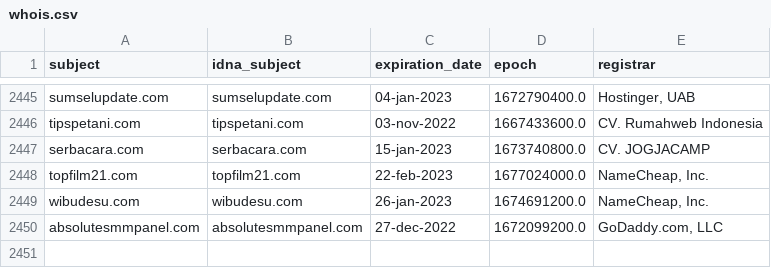
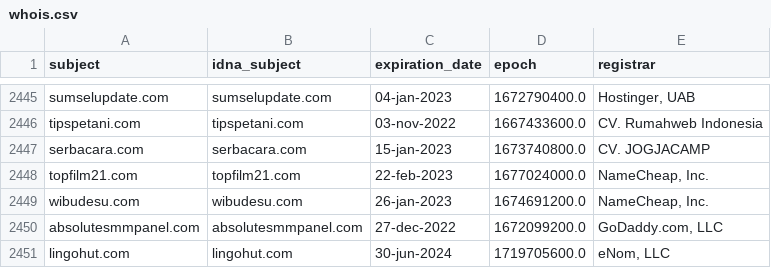
Before and after one commit to dead-hosts/AdBlockID-Plus_realodix, a CSV file: .pyfunceble/whois.csv, drawn as a sheet; only a part is shown, gaps mark what is left out.

```diff
--- a/.pyfunceble/whois.csv
+++ b/.pyfunceble/whois.csv
@@ -2450 +2450,2 @@ wibudesu.com,wibudesu.com,26-jan-2023,1674691200.0,"NameCheap, Inc."
 absolutesmmpanel.com,absolutesmmpanel.com,27-dec-2022,1672099200.0,"GoDaddy.com, LLC"
+lingohut.com,lingohut.com,30-jun-2024,1719705600.0,"eNom, LLC"
```
Also changed, not shown: .pyfunceble/inactive.csv, 18 other files.
